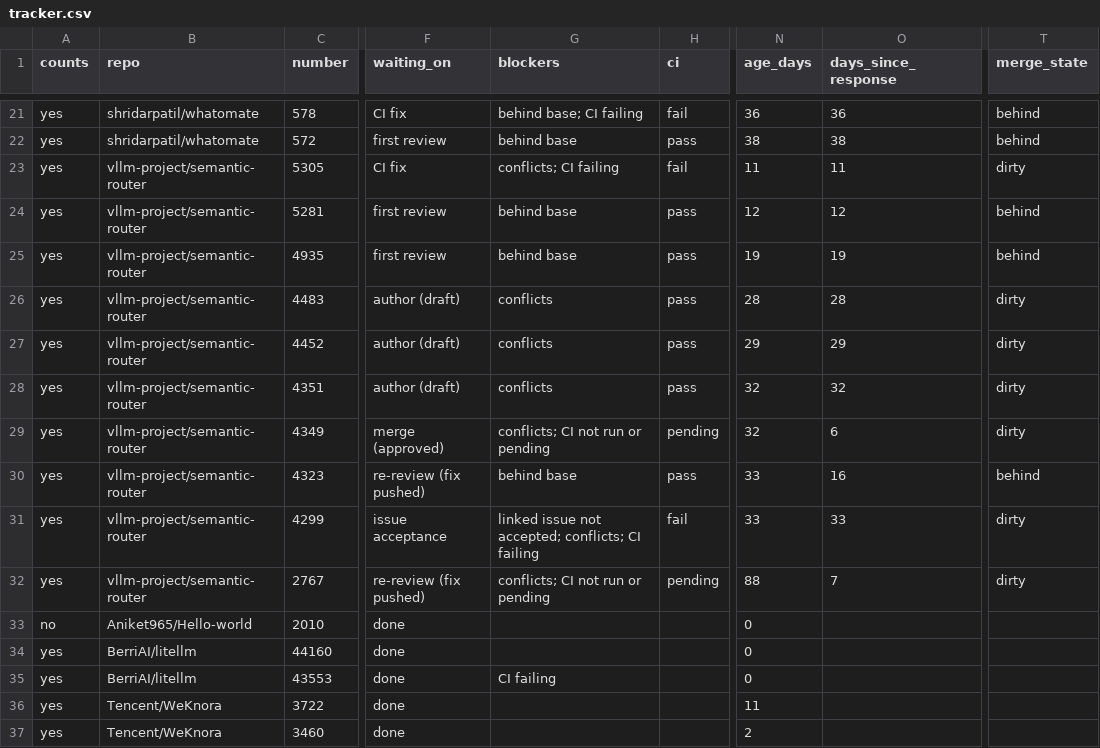
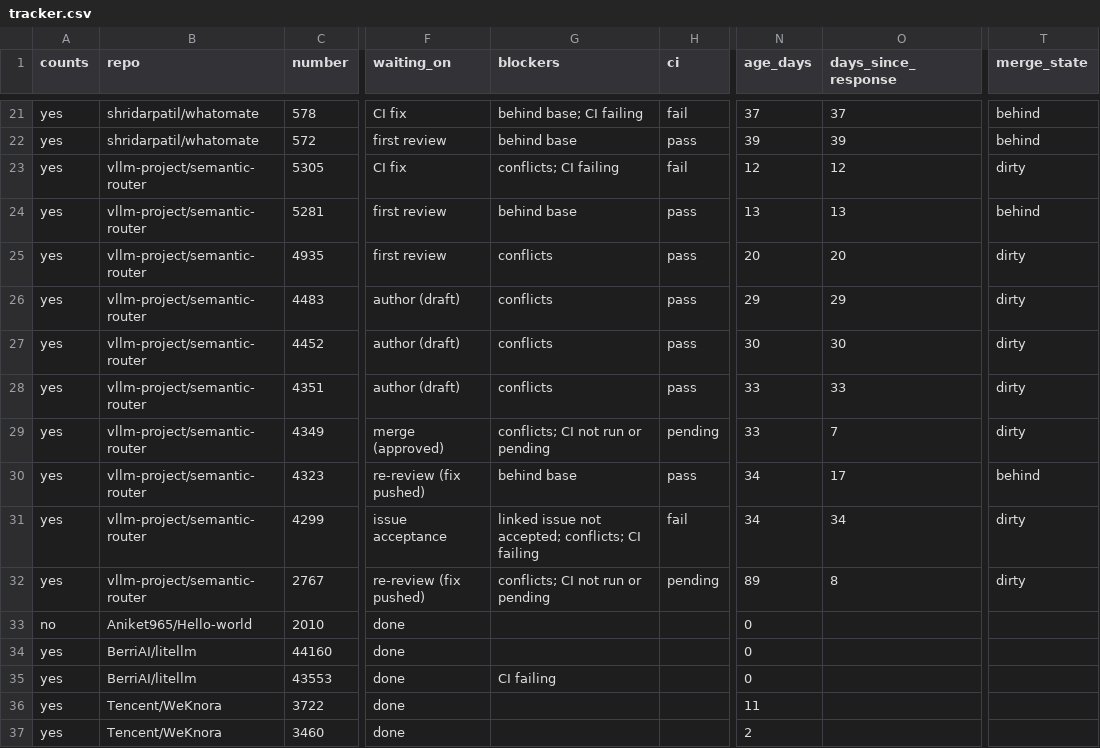
Before and after one commit to ankit373/ankit373, a CSV file: oss/tracker.csv, drawn as a sheet; only a part is shown, gaps mark what is left out; the diff covers the shown part only; the diff names each change by its address in the sheet, - before the commit and + after, or states it on an @@ line.

```diff
--- a/oss/tracker.csv
+++ b/oss/tracker.csv
-N21 (age_days): 36
+N21 (age_days): 37
-O21 (days_since_response): 36
+O21 (days_since_response): 37
-N22 (age_days): 38
+N22 (age_days): 39
-O22 (days_since_response): 38
+O22 (days_since_response): 39
-N23 (age_days): 11
+N23 (age_days): 12
-O23 (days_since_response): 11
+O23 (days_since_response): 12
-N24 (age_days): 12
+N24 (age_days): 13
-O24 (days_since_response): 12
+O24 (days_since_response): 13
-G25 (blockers): behind base
+G25 (blockers): conflicts
-N25 (age_days): 19
+N25 (age_days): 20
-O25 (days_since_response): 19
+O25 (days_since_response): 20
-T25 (merge_state): behind
+T25 (merge_state): dirty
-N26 (age_days): 28
+N26 (age_days): 29
-O26 (days_since_response): 28
+O26 (days_since_response): 29
-N27 (age_days): 29
+N27 (age_days): 30
-O27 (days_since_response): 29
+O27 (days_since_response): 30
-N28:N29 (age_days): 32
+N28:N29 (age_days): 33
-O28 (days_since_response): 32
+O28 (days_since_response): 33
-O29 (days_since_response): 6
+O29 (days_since_response): 7
-N30:N31 (age_days): 33
+N30:N31 (age_days): 34
-O30 (days_since_response): 16
+O30 (days_since_response): 17
-O31 (days_since_response): 33
+O31 (days_since_response): 34
-N32 (age_days): 88
+N32 (age_days): 89
-O32 (days_since_response): 7
+O32 (days_since_response): 8
```
Also changed, not shown: 43 edited cells elsewhere in this file, 1 other file.
